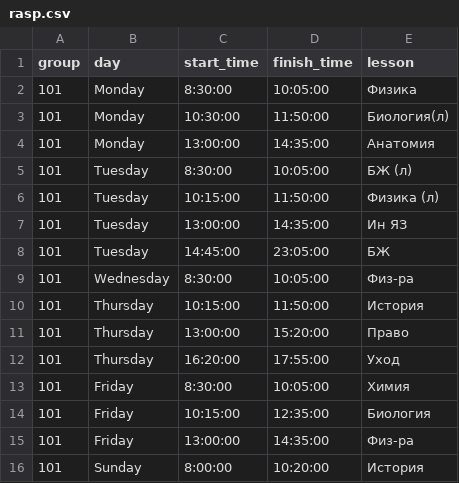
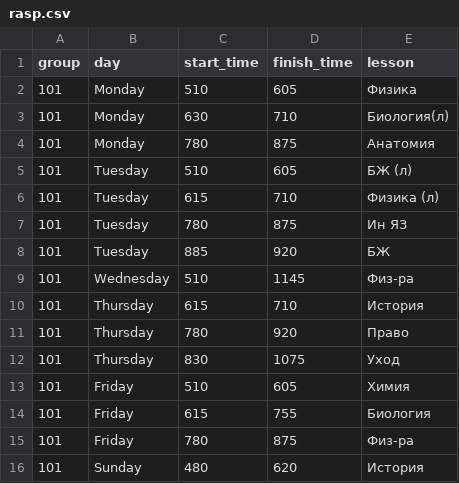
Before and after one commit to pathology1976/Rasp_isma, a CSV file: rasp.csv, drawn as a sheet.

Commit message:
Перевел время в минуты с начала дня

```diff
--- a/rasp.csv
+++ b/rasp.csv
@@ -1,16 +1,16 @@
 group	day	start_time	finish_time	lesson				
-101	Monday	8:30:00	10:05:00	Физика				
-101	Monday	10:30:00	11:50:00	Биология(л)				
-101	Monday	13:00:00	14:35:00	Анатомия				
-101	Tuesday	8:30:00	10:05:00	БЖ (л)				
-101	Tuesday	10:15:00	11:50:00	Физика (л)				
-101	Tuesday	13:00:00	14:35:00	Ин ЯЗ				
-101	Tuesday	14:45:00	23:05:00	БЖ				
-101	Wednesday	8:30:00	10:05:00	Физ-ра				
-101	Thursday	10:15:00	11:50:00	История				
-101	Thursday	13:00:00	15:20:00	Право				
-101	Thursday	16:20:00	17:55:00	Уход				
-101	Friday	8:30:00	10:05:00	Химия				
-101	Friday	10:15:00	12:35:00	Биология 				
-101	Friday	13:00:00	14:35:00	Физ-ра				
-101	Sunday	8:00:00	10:20:00	История
+101	Monday	510	605	Физика				
+101	Monday	630	710	Биология(л)				
+101	Monday	780	875	Анатомия				
+101	Tuesday	510	605	БЖ (л)				
+101	Tuesday	615	710	Физика (л)				
+101	Tuesday	780	875	Ин ЯЗ				
+101	Tuesday	885	920	БЖ				
+101	Wednesday	510	1145	Физ-ра				
+101	Thursday	615	710	История				
+101	Thursday	780	920	Право				
+101	Thursday	830	1075	Уход				
+101	Friday	510	605	Химия				
+101	Friday	615	755	Биология 				
+101	Friday	780	875	Физ-ра				
+101	Sunday	480	620	История
```
